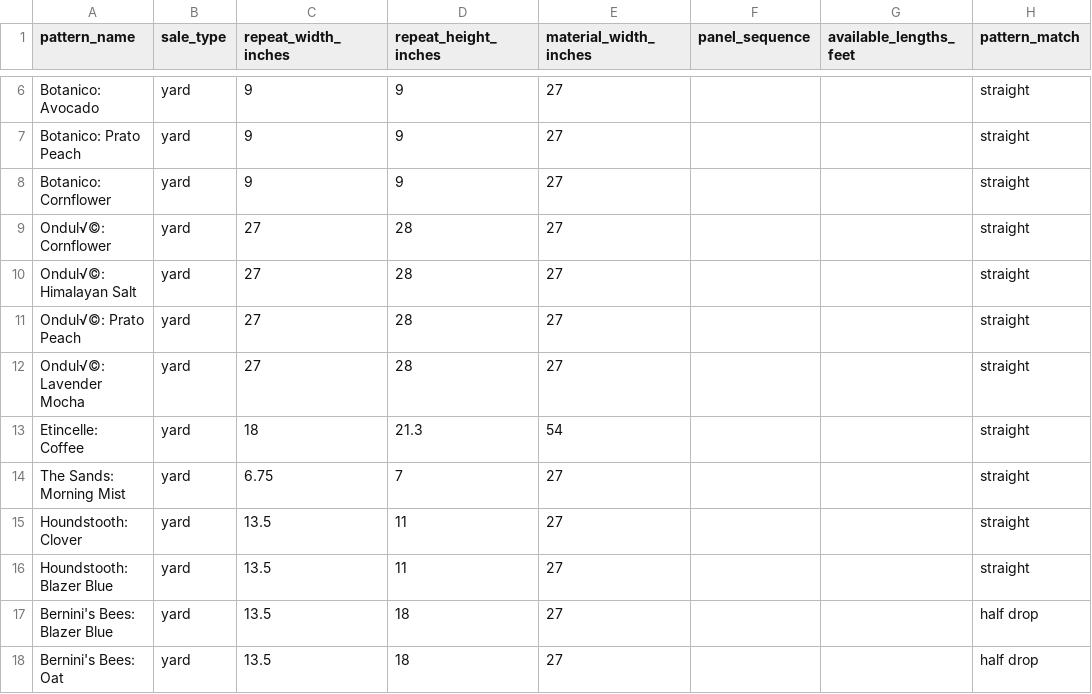
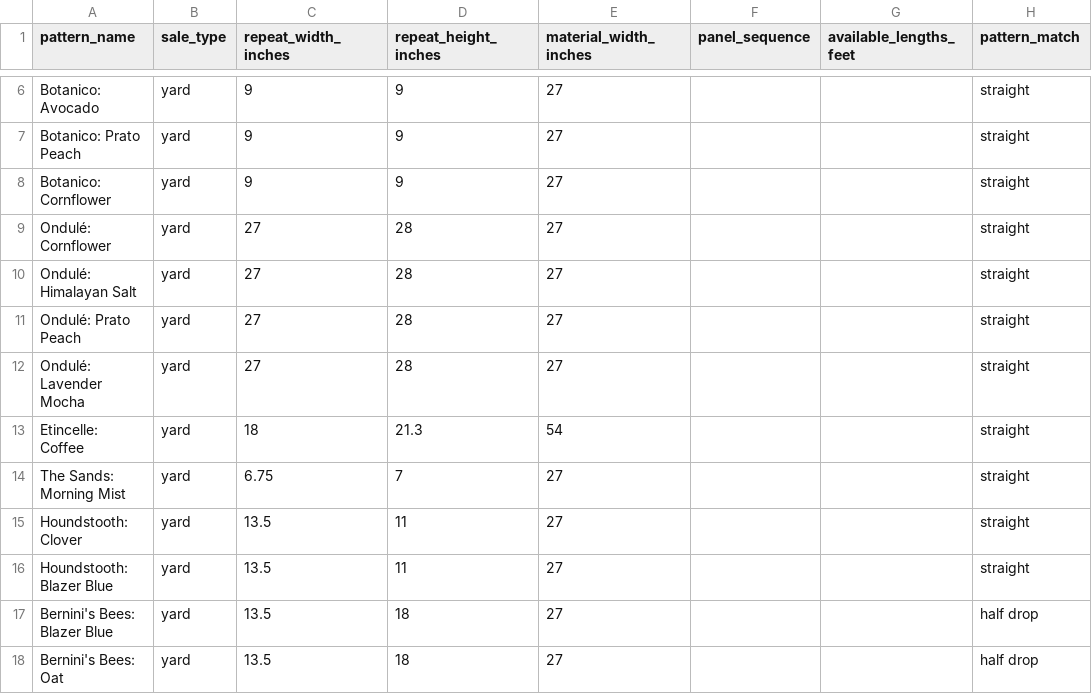
Before and after one commit to fayekaubell/rhinne-calculator, a CSV file: data/patterns.csv, drawn as a sheet; only a part is shown, gaps mark what is left out; the diff names each change by its address in the sheet, - before the commit and + after, or states it on an @@ line.

Commit message:
Update patterns.csv

```diff
--- a/data/patterns.csv
+++ b/data/patterns.csv
-A9 (pattern_name): Ondul√©: Cornflower
+A9 (pattern_name): Ondulé: Cornflower
-A10 (pattern_name): Ondul√©: Himalayan Salt
+A10 (pattern_name): Ondulé: Himalayan Salt
-A11 (pattern_name): Ondul√©: Prato Peach
+A11 (pattern_name): Ondulé: Prato Peach
-A12 (pattern_name): Ondul√©: Lavender Mocha
+A12 (pattern_name): Ondulé: Lavender Mocha
```
